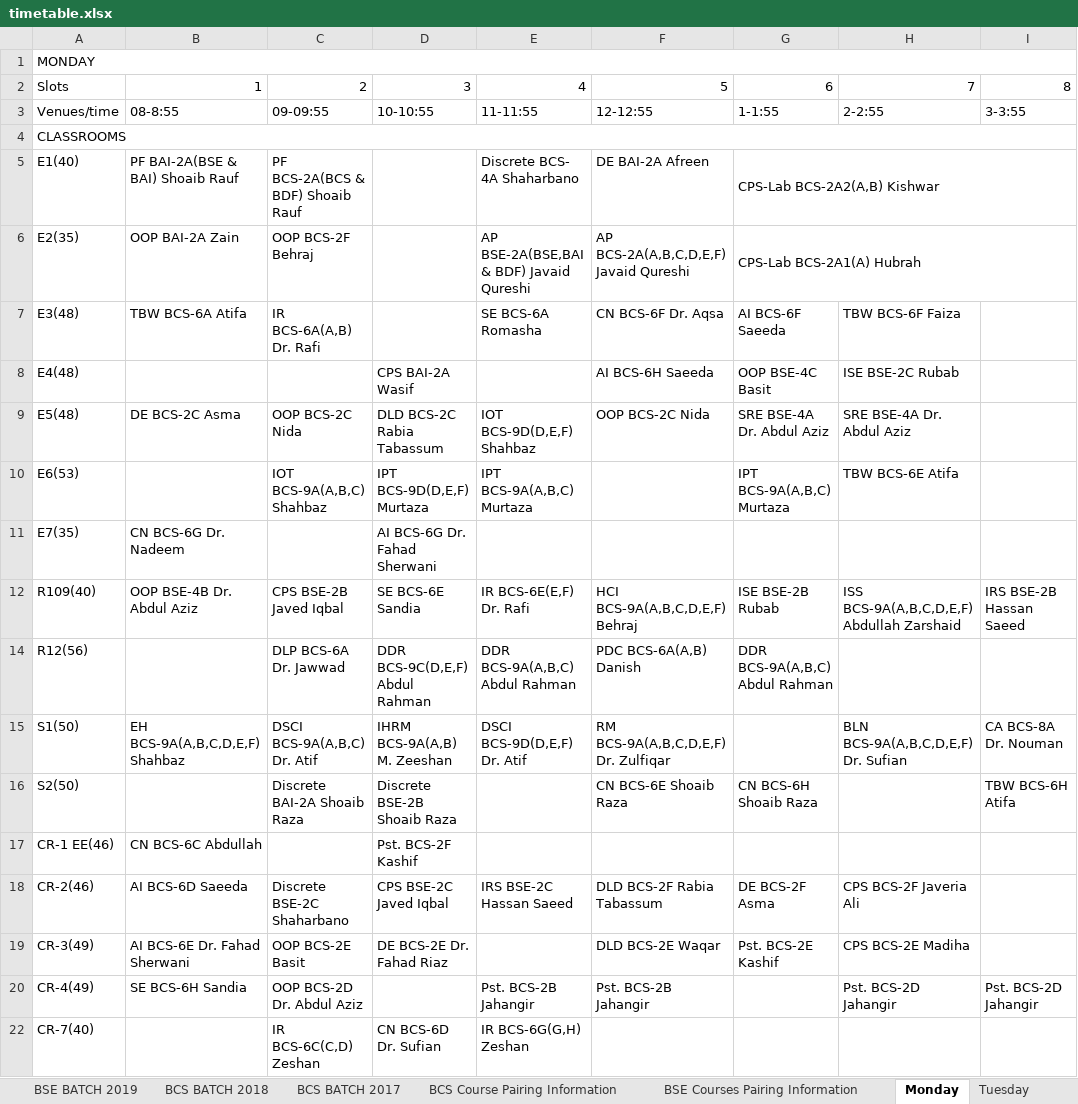
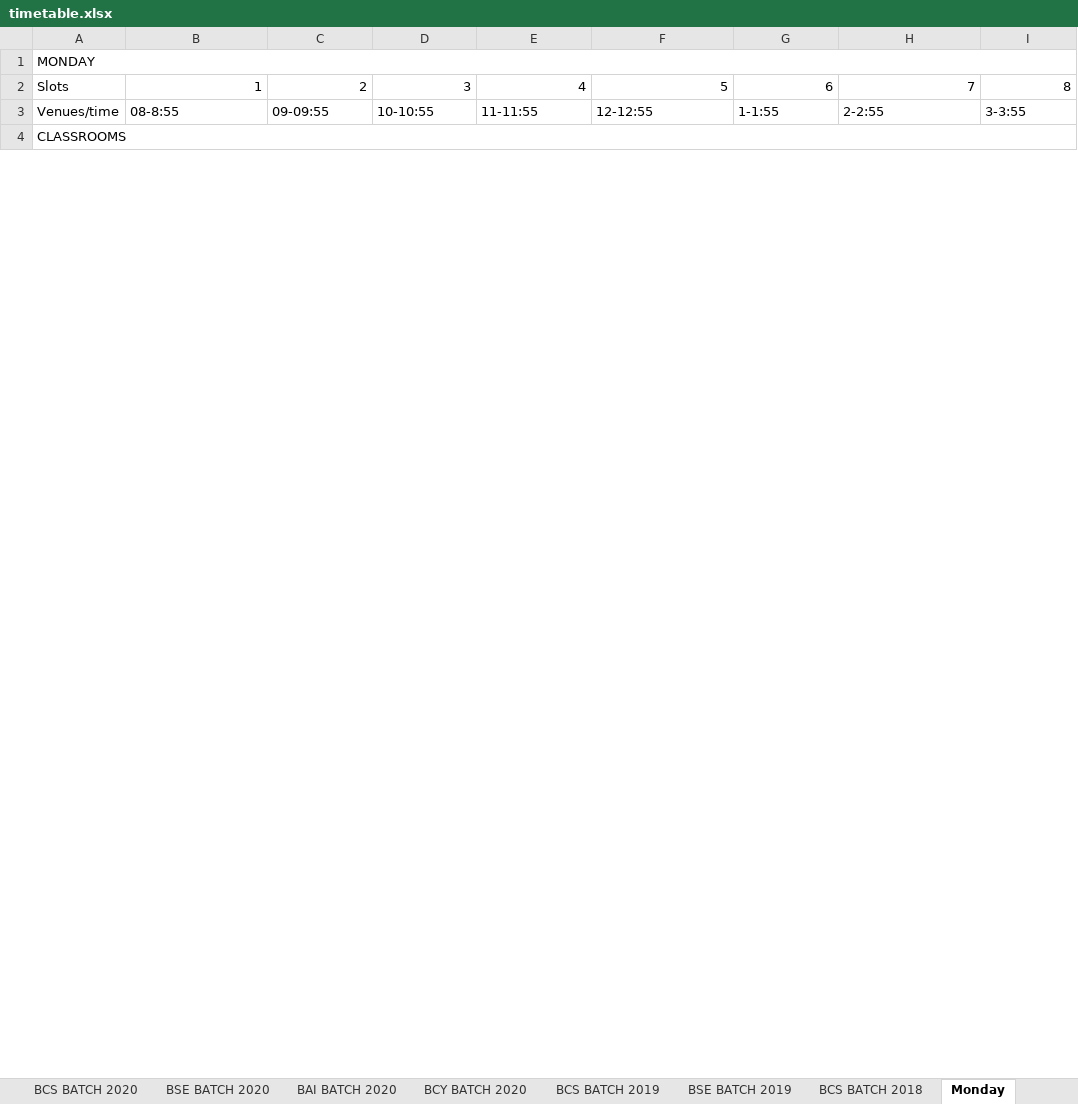
Before and after one commit to M1keZulu/veryFASTAPI, an Excel workbook: timetable.xlsx, sheet Monday, drawn as a sheet; only a part is shown; values as stored, in another font and other column widths than the file's, no cell formats; removed rows and columns are numbered as before the commit, all else as after; the diff covers the shown part only; the diff names each change by its address in the sheet, - before the commit and + after, or states it on an @@ line.

```diff
--- a/timetable.xlsx (sheet Monday)
+++ b/timetable.xlsx (sheet Monday)
-sheet tab: BCS BATCH 2017
-sheet tab: BCS Course Pairing Information
-sheet tab: BSE Courses Pairing Information
+sheet tab: BCY BATCH 2020
-row 5: E1(40) | PF BAI-2A(BSE & BAI) Shoaib Rauf | PF BCS-2A(BCS & BDF) Shoaib Rauf |  | Discrete BCS- 4A Shaharbano | DE BAI-2A Afreen | CPS-Lab BCS-2A2(A,B) Kishwar
-row 6: E2(35) | OOP BAI-2A Zain | OOP BCS-2F Behraj |  | AP BSE-2A(BSE,BAI & BDF) Javaid Qureshi | AP BCS-2A(A,B,C,D,E,F) Javaid Qureshi | CPS-Lab BCS-2A1(A) Hubrah
-row 7: E3(48) | TBW BCS-6A Atifa | IR BCS-6A(A,B) Dr. Rafi |  | SE BCS-6A Romasha | CN BCS-6F Dr. Aqsa | AI BCS-6F Saeeda | TBW BCS-6F Faiza
-row 8: E4(48) |  |  | CPS BAI-2A Wasif |  | AI BCS-6H Saeeda | OOP BSE-4C Basit | ISE BSE-2C Rubab
-row 9: E5(48) | DE BCS-2C Asma | OOP BCS-2C Nida | DLD BCS-2C Rabia Tabassum | IOT BCS-9D(D,E,F) Shahbaz | OOP BCS-2C Nida | SRE BSE-4A Dr. Abdul Aziz | SRE BSE-4A Dr. Abdul Aziz
-row 10: E6(53) |  | IOT BCS-9A(A,B,C) Shahbaz | IPT BCS-9D(D,E,F) Murtaza | IPT BCS-9A(A,B,C) Murtaza |  | IPT BCS-9A(A,B,C) Murtaza | TBW BCS-6E Atifa
-row 11: E7(35) | CN BCS-6G Dr. Nadeem |  | AI BCS-6G Dr. Fahad Sherwani
-row 12: R109(40) | OOP BSE-4B Dr. Abdul Aziz | CPS BSE-2B Javed Iqbal | SE BCS-6E Sandia | IR BCS-6E(E,F) Dr. Rafi | HCI BCS-9A(A,B,C,D,E,F) Behraj | ISE BSE-2B Rubab | ISS BCS-9A(A,B,C,D,E,F) Abdullah Zarshaid | IRS BSE-2B Hassan Saeed
-row 14: R12(56) |  | DLP BCS-6A Dr. Jawwad | DDR BCS-9C(D,E,F) Abdul Rahman | DDR BCS-9A(A,B,C) Abdul Rahman | PDC BCS-6A(A,B) Danish | DDR BCS-9A(A,B,C) Abdul Rahman
-row 15: S1(50) | EH BCS-9A(A,B,C,D,E,F) Shahbaz | DSCI BCS-9A(A,B,C) Dr. Atif | IHRM BCS-9A(A,B) M. Zeeshan | DSCI BCS-9D(D,E,F) Dr. Atif | RM BCS-9A(A,B,C,D,E,F) Dr. Zulfiqar |  | BLN BCS-9A(A,B,C,D,E,F) Dr. Sufian | CA BCS-8A Dr. Nouman
-row 16: S2(50) |  | Discrete BAI-2A Shoaib Raza | Discrete BSE-2B Shoaib Raza |  | CN BCS-6E Shoaib Raza | CN BCS-6H Shoaib Raza |  | TBW BCS-6H Atifa
-row 17: CR-1 EE(46) | CN BCS-6C Abdullah |  | Pst. BCS-2F Kashif
-row 18: CR-2(46) | AI BCS-6D Saeeda | Discrete BSE-2C Shaharbano | CPS BSE-2C Javed Iqbal | IRS BSE-2C Hassan Saeed | DLD BCS-2F Rabia Tabassum | DE BCS-2F Asma | CPS BCS-2F Javeria Ali
-row 19: CR-3(49) | AI BCS-6E Dr. Fahad Sherwani | OOP BCS-2E Basit | DE BCS-2E Dr. Fahad Riaz |  | DLD BCS-2E Waqar | Pst. BCS-2E Kashif | CPS BCS-2E Madiha
-row 20: CR-4(49) | SE BCS-6H Sandia | OOP BCS-2D Dr. Abdul Aziz |  | Pst. BCS-2B Jahangir | Pst. BCS-2B Jahangir |  | Pst. BCS-2D Jahangir | Pst. BCS-2D Jahangir
-row 22: CR-7(40) |  | IR BCS-6C(C,D) Zeshan | CN BCS-6D Dr. Sufian | IR BCS-6G(G,H) Zeshan
```
Also changed, not shown: 26 added rows, 9 removed rows, 19 edited cells and merged cells elsewhere in this sheet, sheet Tuesday, sheet Thursday, sheet Wednesday, sheet Friday, sheet BCS BATCH 2019, sheet BCY BATCH 2021, 6 more sheets, other sheet tabs, cell formats, hidden cells, charts or pictures, 1 other file.
